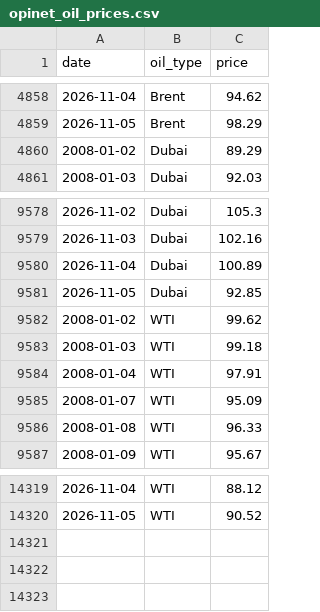
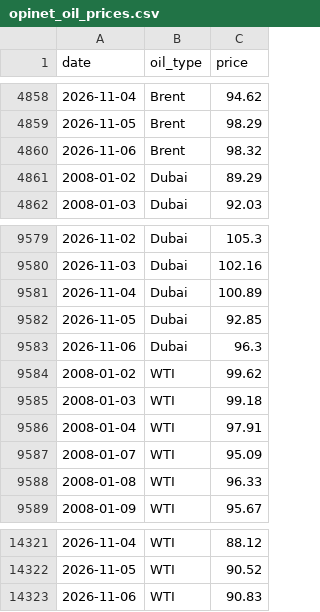
Before and after one commit to JamesJang-GU/MI2, a CSV file: oil/OilPrice/opinet_oil_prices.csv, drawn as a sheet; only a part is shown, gaps mark what is left out.

```diff
--- a/oil/OilPrice/opinet_oil_prices.csv
+++ b/oil/OilPrice/opinet_oil_prices.csv
@@ -4859,2 +4859,3 @@
 2026-11-05,Brent,98.29
+2026-11-06,Brent,98.32
 2008-01-02,Dubai,89.29
@@ -9581,2 +9582,3 @@
 2026-11-05,Dubai,92.85
+2026-11-06,Dubai,96.3
 2008-01-02,WTI,99.62
@@ -14320 +14322,2 @@
 2026-11-05,WTI,90.52
+2026-11-06,WTI,90.83
```
Also changed, not shown: forwarders/freight_forwarders_history.csv, oil/shipandbunker_vlsfo.csv, 23 other files.
